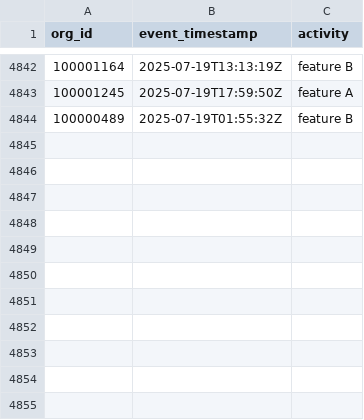
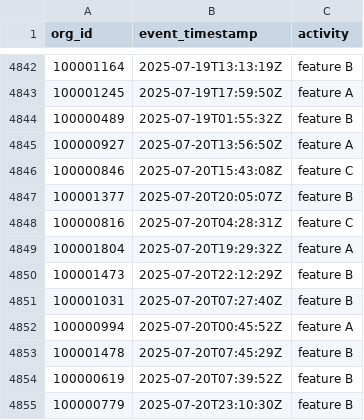
Before and after one commit to datafold/demo, a CSV file: datagen/feature_used.csv, drawn as a sheet; only a part is shown, gaps mark what is left out.

```diff
--- a/datagen/feature_used.csv
+++ b/datagen/feature_used.csv
@@ -4844 +4844,12 @@ org_id,event_timestamp,activity
 100000489,2025-07-19T01:55:32Z,feature B
+100000927,2025-07-20T13:56:50Z,feature A
+100000846,2025-07-20T15:43:08Z,feature C
+100001377,2025-07-20T20:05:07Z,feature B
+100000816,2025-07-20T04:28:31Z,feature C
+100001804,2025-07-20T19:29:32Z,feature A
+100001473,2025-07-20T22:12:29Z,feature B
+100001031,2025-07-20T07:27:40Z,feature B
+100000994,2025-07-20T00:45:52Z,feature A
+100001478,2025-07-20T07:45:29Z,feature B
+100000619,2025-07-20T07:39:52Z,feature B
+100000779,2025-07-20T23:10:30Z,feature B
```
Also changed, not shown: datagen/feature_used_broken.csv, datagen/user_created.csv, 12 other files.
